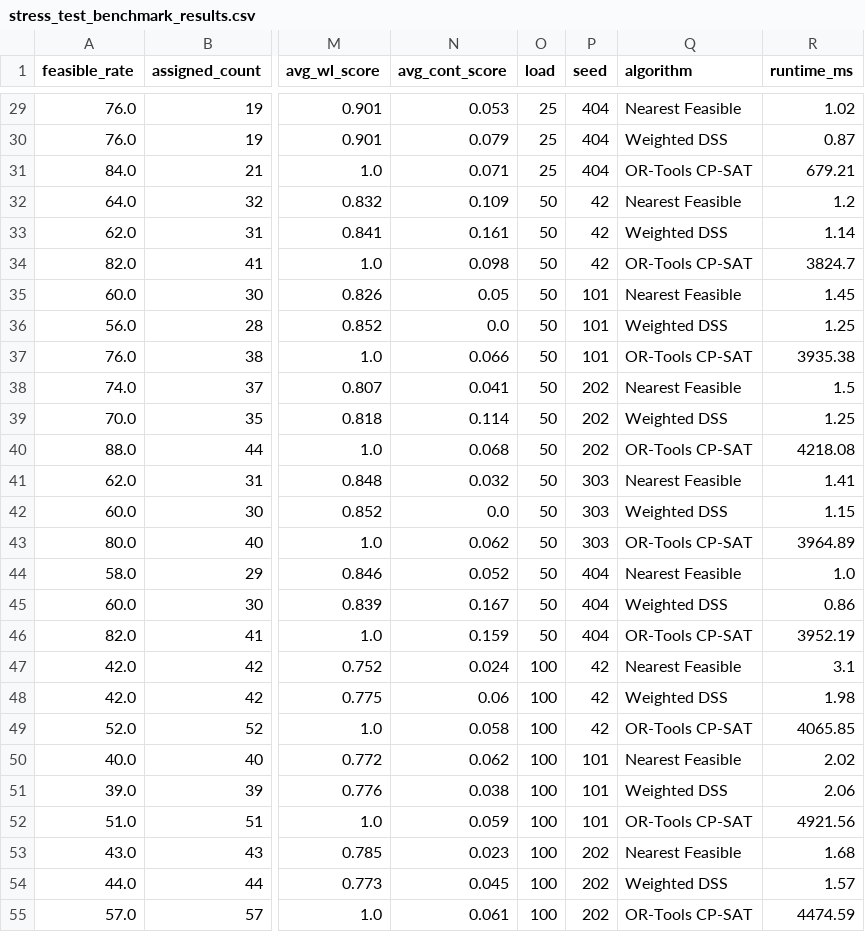
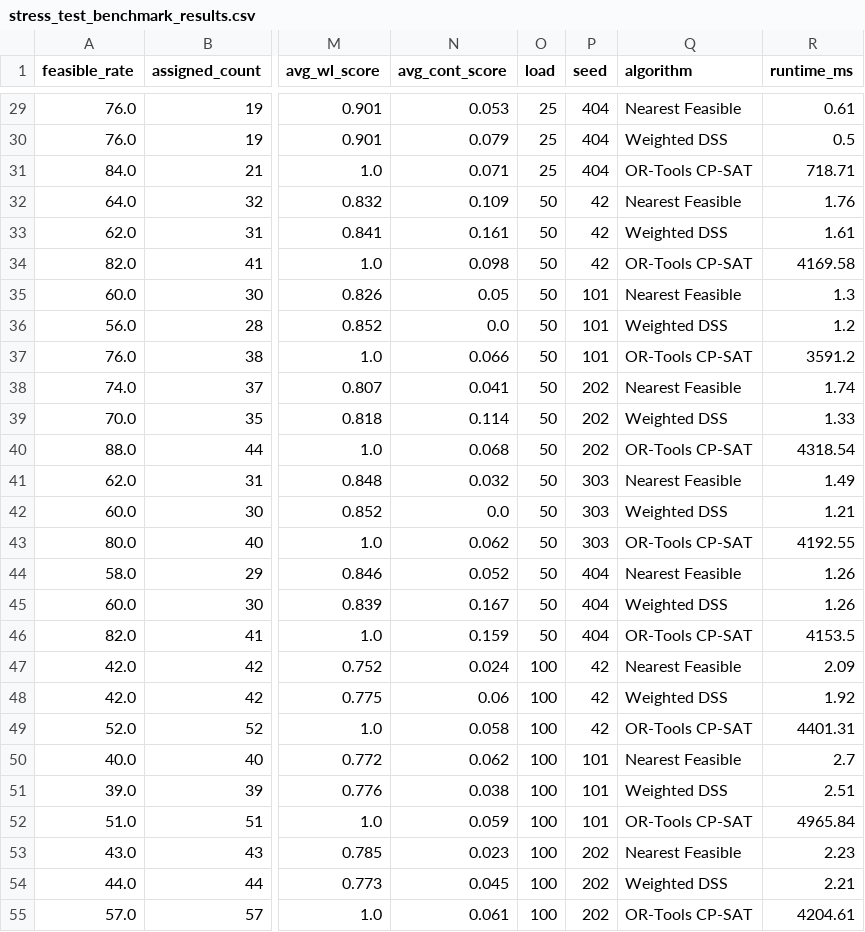
Before and after one commit to thachthaok5/home-healthcare-system, a CSV file: backend/artifacts/experiments/stress_test_benchmark_results.csv, drawn as a sheet; only a part is shown, gaps mark what is left out; the diff covers the shown part only; the diff names each change by its address in the sheet, - before the commit and + after, or states it on an @@ line.

```diff
--- a/backend/artifacts/experiments/stress_test_benchmark_results.csv
+++ b/backend/artifacts/experiments/stress_test_benchmark_results.csv
-R29 (runtime_ms): 1.02
+R29 (runtime_ms): 0.61
-R30 (runtime_ms): 0.87
+R30 (runtime_ms): 0.5
-R31 (runtime_ms): 679.21
+R31 (runtime_ms): 718.71
-R32 (runtime_ms): 1.2
+R32 (runtime_ms): 1.76
-R33 (runtime_ms): 1.14
+R33 (runtime_ms): 1.61
-R34 (runtime_ms): 3824.7
+R34 (runtime_ms): 4169.58
-R35 (runtime_ms): 1.45
+R35 (runtime_ms): 1.3
-R36 (runtime_ms): 1.25
+R36 (runtime_ms): 1.2
-R37 (runtime_ms): 3935.38
+R37 (runtime_ms): 3591.2
-R38 (runtime_ms): 1.5
+R38 (runtime_ms): 1.74
-R39 (runtime_ms): 1.25
+R39 (runtime_ms): 1.33
-R40 (runtime_ms): 4218.08
+R40 (runtime_ms): 4318.54
-R41 (runtime_ms): 1.41
+R41 (runtime_ms): 1.49
-R42 (runtime_ms): 1.15
+R42 (runtime_ms): 1.21
-R43 (runtime_ms): 3964.89
+R43 (runtime_ms): 4192.55
-R44 (runtime_ms): 1.0
+R44 (runtime_ms): 1.26
-R45 (runtime_ms): 0.86
+R45 (runtime_ms): 1.26
-R46 (runtime_ms): 3952.19
+R46 (runtime_ms): 4153.5
-R47 (runtime_ms): 3.1
+R47 (runtime_ms): 2.09
-R48 (runtime_ms): 1.98
+R48 (runtime_ms): 1.92
-R49 (runtime_ms): 4065.85
+R49 (runtime_ms): 4401.31
-R50 (runtime_ms): 2.02
+R50 (runtime_ms): 2.7
-R51 (runtime_ms): 2.06
+R51 (runtime_ms): 2.51
-R52 (runtime_ms): 4921.56
+R52 (runtime_ms): 4965.84
-R53 (runtime_ms): 1.68
+R53 (runtime_ms): 2.23
-R54 (runtime_ms): 1.57
+R54 (runtime_ms): 2.21
-R55 (runtime_ms): 4474.59
+R55 (runtime_ms): 4204.61
```
Also changed, not shown: 46 edited cells elsewhere in this file, backend/artifacts/experiments/dss_sensitivity_analysis_results.csv, backend/artifacts/experiments/stress_test_summary_mean_std.csv, 2 other files.
